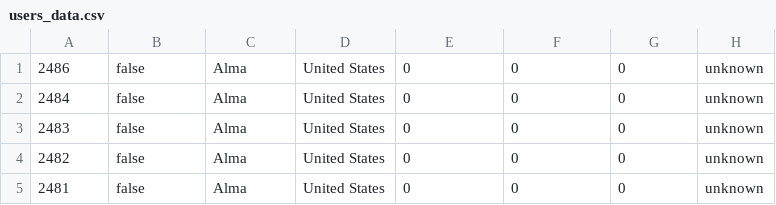
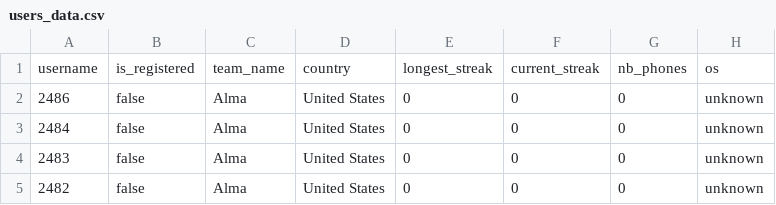
Before and after one commit to rtackx/igem-viz, a CSV file: users_data.csv, drawn as a sheet; only a part is shown; the shorter side is filled out with more unchanged rows.

Commit message:
Update data

```diff
--- a/users_data.csv
+++ b/users_data.csv
@@ -1 +1,2 @@
+username,is_registered,team_name,country,longest_streak,current_streak,nb_phones,os
 2486,false,Alma,United States,0,0,0,unknown
```
Also changed, not shown: logs_data.csv.
